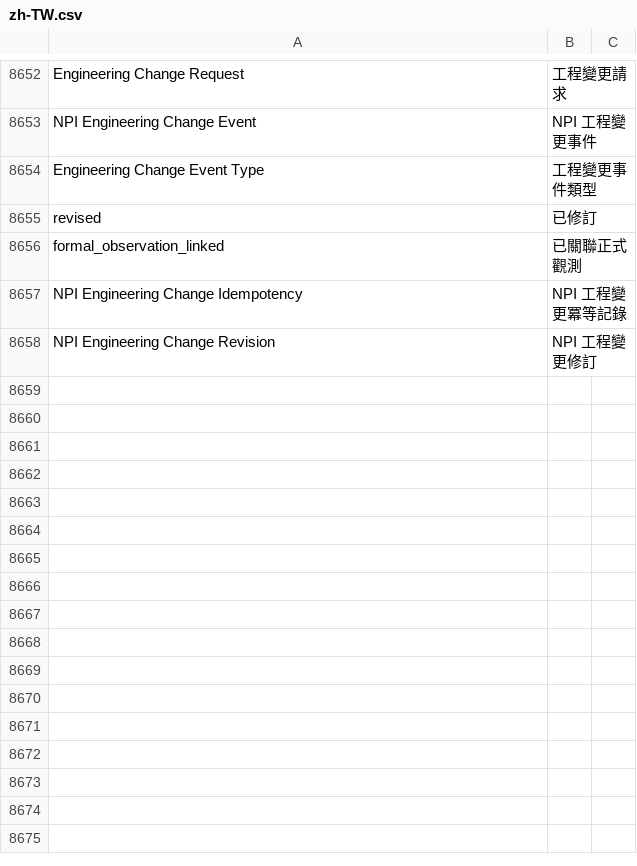
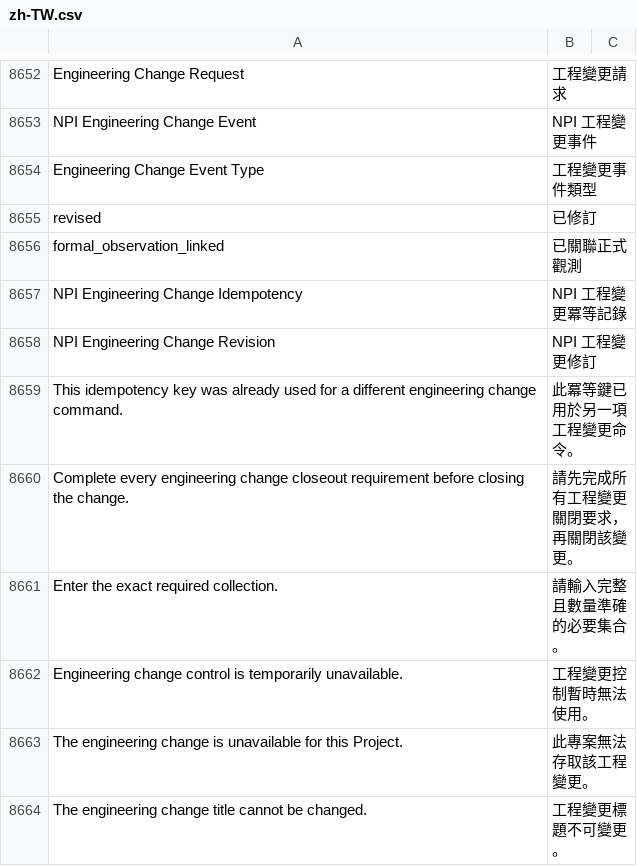
Before and after one commit to kaibowang-hash/jce_npi, a CSV file: apps/npi_core/npi_core/translations/zh-TW.csv, drawn as a sheet; only a part is shown, gaps mark what is left out; the diff names each change by its address in the sheet, - before the commit and + after, or states it on an @@ line.

Commit message:
feat(p9-01): add project change commands

```diff
--- a/apps/npi_core/npi_core/translations/zh-TW.csv
+++ b/apps/npi_core/npi_core/translations/zh-TW.csv
+row 8659: This idempotency key was already used for a different engineering change command. | 此冪等鍵已用於另一項工程變更命令。
+row 8660: Complete every engineering change closeout requirement before closing the change. | 請先完成所有工程變更關閉要求，再關閉該變更。
+row 8661: Enter the exact required collection. | 請輸入完整且數量準確的必要集合。
+row 8662: Engineering change control is temporarily unavailable. | 工程變更控制暫時無法使用。
+row 8663: The engineering change is unavailable for this Project. | 此專案無法存取該工程變更。
+row 8664: The engineering change title cannot be changed. | 工程變更標題不可變更。
```
Also changed, not shown: apps/npi_core/npi_core/translations/zh.csv, 18 other files.
